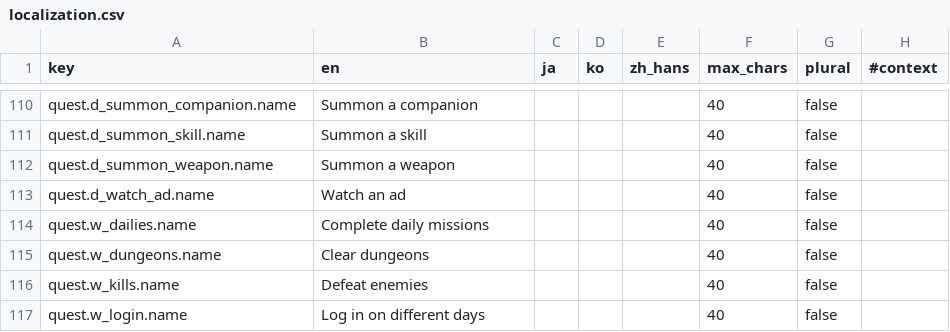
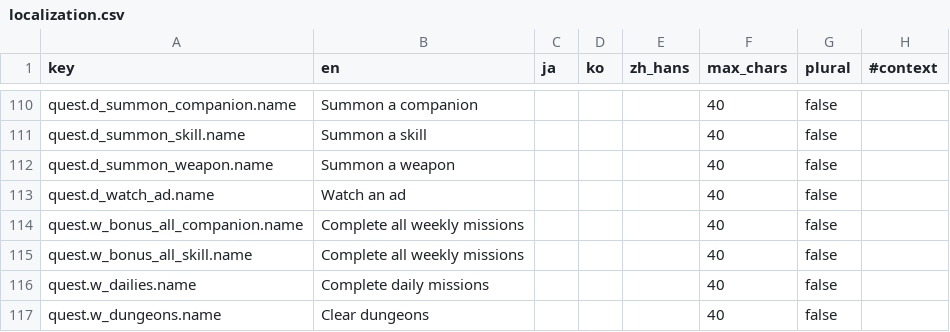
Before and after one commit to kjew2/herocat, a CSV file: content_src/localization.csv, drawn as a sheet; only a part is shown, gaps mark what is left out; the shorter side is filled out with more unchanged rows.

```diff
--- a/content_src/localization.csv
+++ b/content_src/localization.csv
@@ -113,2 +113,4 @@ quest.d_summon_weapon.name,Summon a weapon,,,,40,false,
 quest.d_watch_ad.name,Watch an ad,,,,40,false,
+quest.w_bonus_all_companion.name,Complete all weekly missions,,,,40,false,
+quest.w_bonus_all_skill.name,Complete all weekly missions,,,,40,false,
 quest.w_dailies.name,Complete daily missions,,,,40,false,
```
Also changed, not shown: content_src/meta.csv, content_src/quests_weekly.csv, 16 other files.
